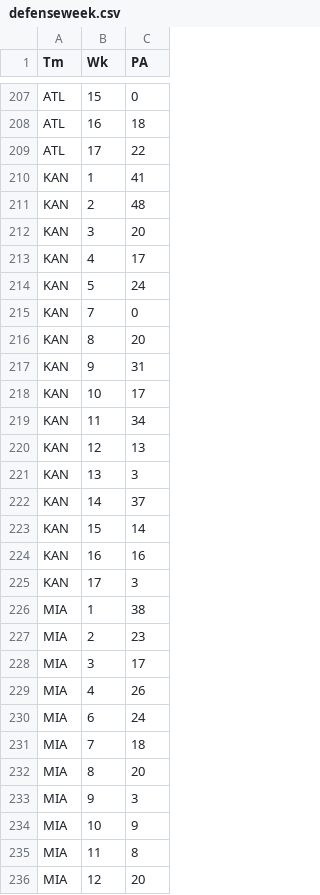
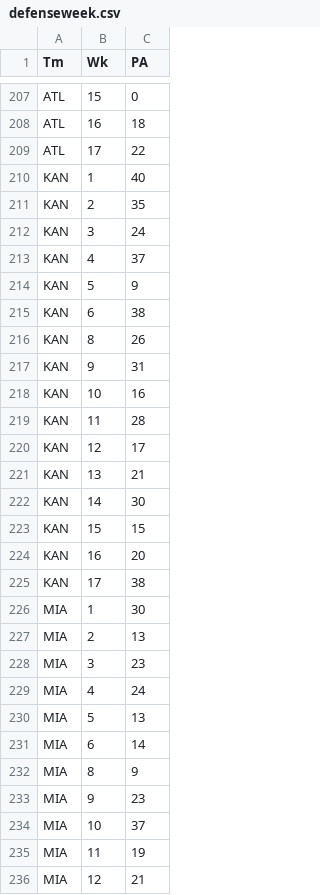
Before and after one commit to djhelbert/fantasy-football-auction-pro, a CSV file: trunk/fantasy-football-auction-pro/src/main/resources/data/2012/defenseweek.csv, drawn as a sheet; only a part is shown, gaps mark what is left out; the diff covers the shown part only.

Commit message:
Updated

```diff
--- a/trunk/fantasy-football-auction-pro/src/main/resources/data/2012/defenseweek.csv
+++ b/trunk/fantasy-football-auction-pro/src/main/resources/data/2012/defenseweek.csv
@@ -209,28 +209,28 @@ ATL,16,18
 ATL,17,22
-KAN,1,41
-KAN,2,48
-KAN,3,20
-KAN,4,17
-KAN,5,24
-KAN,7,0
-KAN,8,20
+KAN,1,40
+KAN,2,35
+KAN,3,24
+KAN,4,37
+KAN,5,9
+KAN,6,38
+KAN,8,26
 KAN,9,31
-KAN,10,17
-KAN,11,34
-KAN,12,13
-KAN,13,3
-KAN,14,37
-KAN,15,14
-KAN,16,16
-KAN,17,3
-MIA,1,38
-MIA,2,23
-MIA,3,17
-MIA,4,26
-MIA,6,24
-MIA,7,18
-MIA,8,20
-MIA,9,3
-MIA,10,9
-MIA,11,8
-MIA,12,20
+KAN,10,16
+KAN,11,28
+KAN,12,17
+KAN,13,21
+KAN,14,30
+KAN,15,15
+KAN,16,20
+KAN,17,38
+MIA,1,30
+MIA,2,13
+MIA,3,23
+MIA,4,24
+MIA,5,13
+MIA,6,14
+MIA,8,9
+MIA,9,23
+MIA,10,37
+MIA,11,19
+MIA,12,21
```
Also changed, not shown: 5 added rows, 5 removed rows and 76 edited cells elsewhere in this file.
